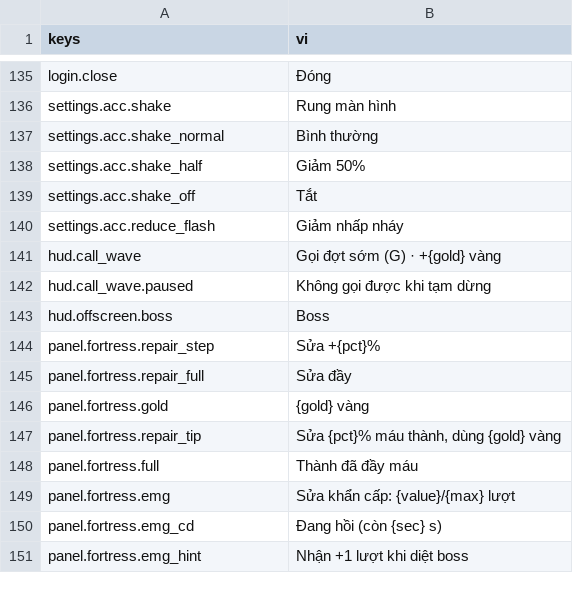
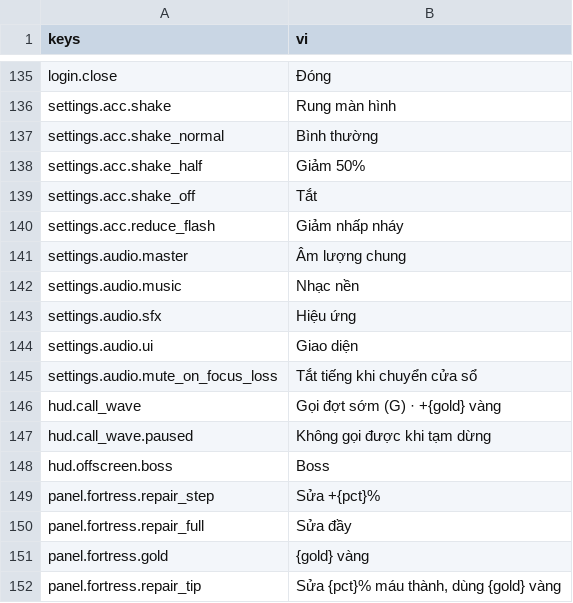
Before and after one commit to Rawisl/Godot_Roguelite3D_Gr8, a CSV file: data/locale/strings.csv, drawn as a sheet; only a part is shown, gaps mark what is left out; the shorter side is filled out with more unchanged rows.

Commit message:
[ui]: add audio settings tab with volume sliders and focus mute

```diff
--- a/data/locale/strings.csv
+++ b/data/locale/strings.csv
@@ -140,2 +140,7 @@ settings.acc.shake_off,Tắt
 settings.acc.reduce_flash,Giảm nhấp nháy
+settings.audio.master,Âm lượng chung
+settings.audio.music,Nhạc nền
+settings.audio.sfx,Hiệu ứng
+settings.audio.ui,Giao diện
+settings.audio.mute_on_focus_loss,Tắt tiếng khi chuyển cửa sổ
 hud.call_wave,Gọi đợt sớm (G) · +{gold} vàng
```
Also changed, not shown: 3 other files.
